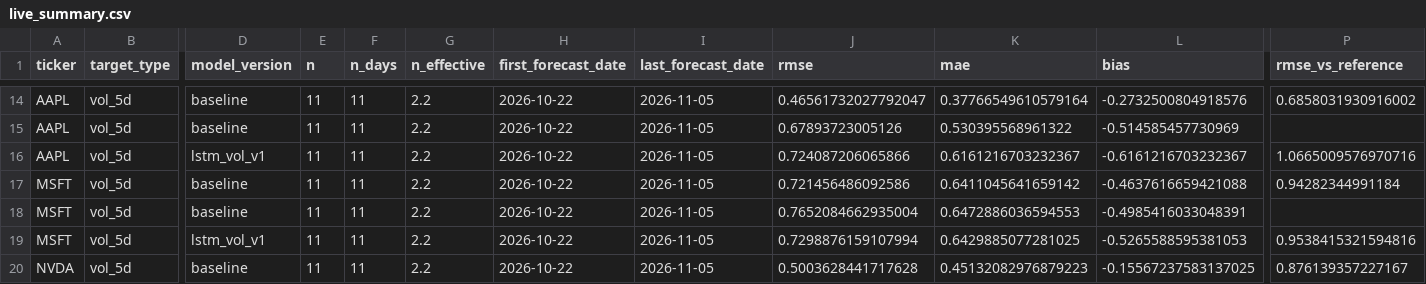
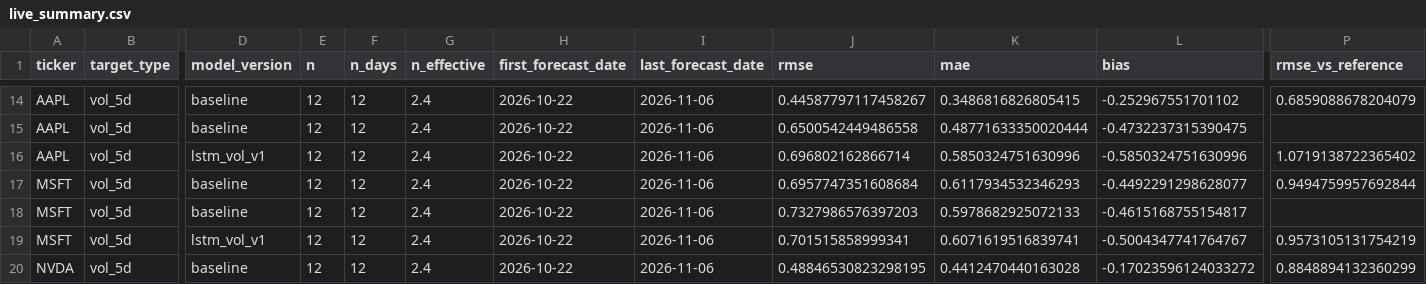
Before and after one commit to Stevvn23/stock-market-prediction, a CSV file: data/predictions/live_summary.csv, drawn as a sheet; only a part is shown, gaps mark what is left out; the diff covers the shown part only; the diff names each change by its address in the sheet, - before the commit and + after, or states it on an @@ line.

```diff
--- a/data/predictions/live_summary.csv
+++ b/data/predictions/live_summary.csv
-E14:E20 (n): 11
+E14:E20 (n): 12
-F14:F20 (n_days): 11
+F14:F20 (n_days): 12
-G14:G20 (n_effective): 2.2
+G14:G20 (n_effective): 2.4
-I14:I20 (last_forecast_date): 2026-11-05
+I14:I20 (last_forecast_date): 2026-11-06
-J14 (rmse): 0.46561732027792047
+J14 (rmse): 0.44587797117458267
-K14 (mae): 0.37766549610579164
+K14 (mae): 0.3486816826805415
-L14 (bias): -0.2732500804918576
+L14 (bias): -0.252967551701102
-P14 (rmse_vs_reference): 0.6858031930916002
+P14 (rmse_vs_reference): 0.6859088678204079
-J15 (rmse): 0.67893723005126
+J15 (rmse): 0.6500542449486558
-K15 (mae): 0.530395568961322
+K15 (mae): 0.48771633350020444
-L15 (bias): -0.514585457730969
+L15 (bias): -0.4732237315390475
-J16 (rmse): 0.724087206065866
+J16 (rmse): 0.696802162866714
-K16 (mae): 0.6161216703232367
+K16 (mae): 0.5850324751630996
-L16 (bias): -0.6161216703232367
+L16 (bias): -0.5850324751630996
-P16 (rmse_vs_reference): 1.0665009576970716
+P16 (rmse_vs_reference): 1.0719138722365402
-J17 (rmse): 0.721456486092586
+J17 (rmse): 0.6957747351608684
-K17 (mae): 0.6411045641659142
+K17 (mae): 0.6117934532346293
-L17 (bias): -0.4637616659421088
+L17 (bias): -0.4492291298628077
-P17 (rmse_vs_reference): 0.94282344991184
+P17 (rmse_vs_reference): 0.9494759957692844
-J18 (rmse): 0.7652084662935004
+J18 (rmse): 0.7327986576397203
-K18 (mae): 0.6472886036594553
+K18 (mae): 0.5978682925072133
-L18 (bias): -0.4985416033048391
+L18 (bias): -0.4615168755154817
-J19 (rmse): 0.7298876159107994
+J19 (rmse): 0.701515858999341
-K19 (mae): 0.6429885077281025
+K19 (mae): 0.6071619516839741
-L19 (bias): -0.5265588595381053
+L19 (bias): -0.5004347741764767
-P19 (rmse_vs_reference): 0.9538415321594816
+P19 (rmse_vs_reference): 0.9573105131754219
-J20 (rmse): 0.5003628441717628
+J20 (rmse): 0.48846530823298195
-K20 (mae): 0.45132082976879223
+K20 (mae): 0.4412470440163028
-L20 (bias): -0.15567237583137025
+L20 (bias): -0.17023596124033272
-P20 (rmse_vs_reference): 0.876139357227167
+P20 (rmse_vs_reference): 0.8848894132360299
```
Also changed, not shown: 141 edited cells elsewhere in this file, data/predictions/live_scores.csv, data/predictions/pipeline_logs.csv, 2 other files.
